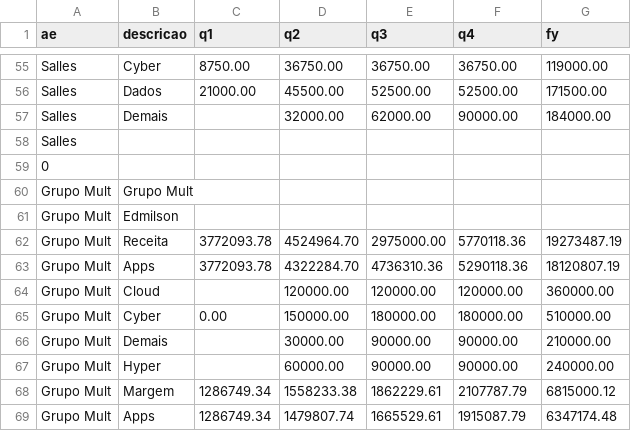
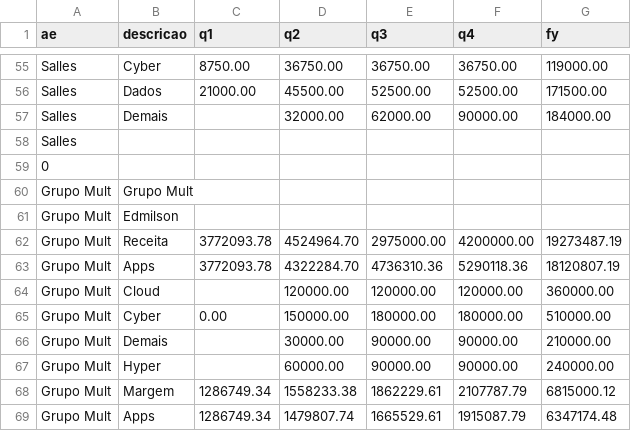
Before and after one commit to amandapaula-oss/worker-dashboard, a CSV file: backend/budget_tcv.csv, drawn as a sheet; only a part is shown, gaps mark what is left out.

```diff
--- a/backend/budget_tcv.csv
+++ b/backend/budget_tcv.csv
@@ -61,3 +61,3 @@ Grupo Mult,Grupo Mult,,,,,
 Grupo Mult,Edmilson,,,,,
-Grupo Mult,Receita,3772093.78,4524964.70,2975000.00,5770118.36,19273487.19
+Grupo Mult,Receita,3772093.78,4524964.70,2975000.00,4200000.00,19273487.19
 Grupo Mult,Apps,3772093.78,4322284.70,4736310.36,5290118.36,18120807.19
```
Also changed, not shown: backend/budget_lb.csv, backend/budget_receita.csv.
